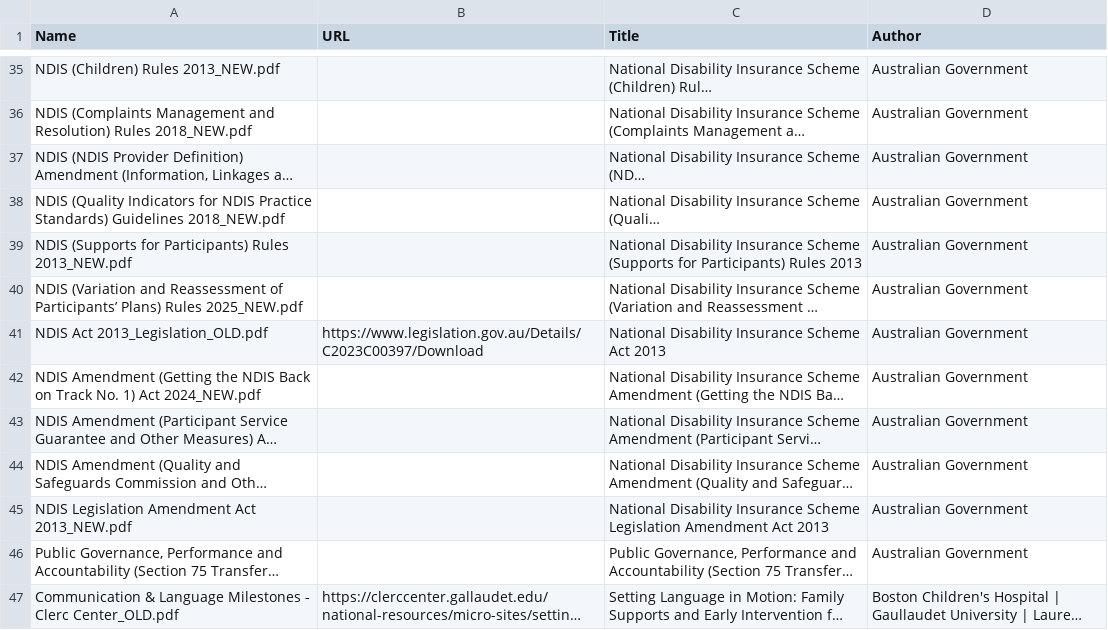
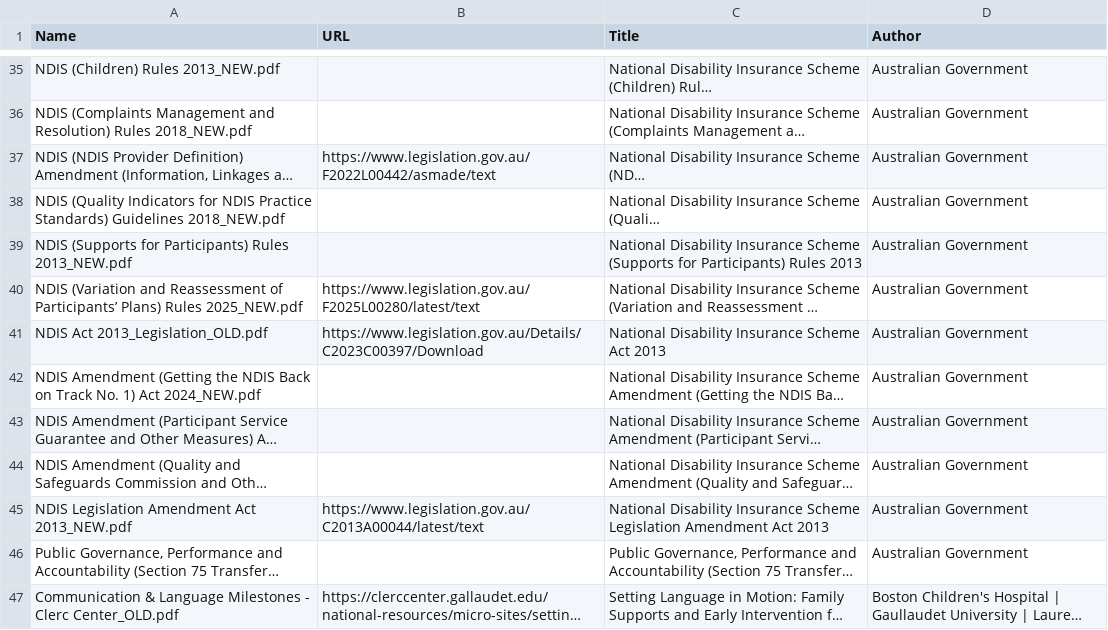
Before and after one commit to Rowan-Clarke/COMP-PACE-PODC, a CSV file: storage/data/PDFs/metadata.csv, drawn as a sheet; only a part is shown, gaps mark what is left out; long unchanged cells end in …; the diff names each change by its address in the sheet, - before the commit and + after, or states it on an @@ line.

Commit message:
Update metadata.csv

```diff
--- a/storage/data/PDFs/metadata.csv
+++ b/storage/data/PDFs/metadata.csv
-B37 (URL): (empty)
+B37 (URL): https://www.legislation.gov.au/F2022L00442/asmade/text
-B40 (URL): (empty)
+B40 (URL): https://www.legislation.gov.au/F2025L00280/latest/text
-B45 (URL): (empty)
+B45 (URL): https://www.legislation.gov.au/C2013A00044/latest/text
```
